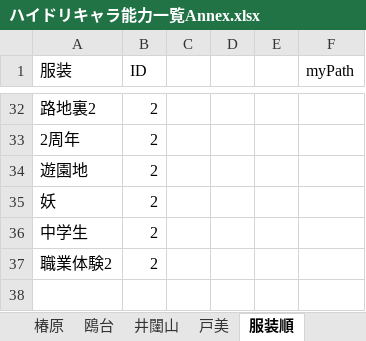
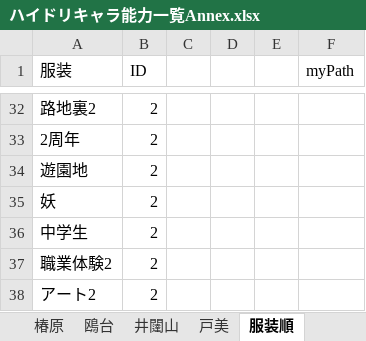
Before and after one commit to GentlemensLotus/haikyuu_haidream_public, an Excel workbook: PlayersParams/ハイドリキャラ能力一覧Annex.xlsx, sheet 服装順, drawn as a sheet; only a part is shown, gaps mark what is left out; values as stored, in another font and other column widths than the file's, no borders; table styles not drawn; the diff names each change by its address in the sheet, - before the commit and + after, or states it on an @@ line.

```diff
--- a/PlayersParams/ハイドリキャラ能力一覧Annex.xlsx (sheet 服装順)
+++ b/PlayersParams/ハイドリキャラ能力一覧Annex.xlsx (sheet 服装順)
+row 38: アート2 | 2
```
Also changed, not shown: sheet 伊達工, sheet Q_Stat, charts or pictures, 1 other file.
